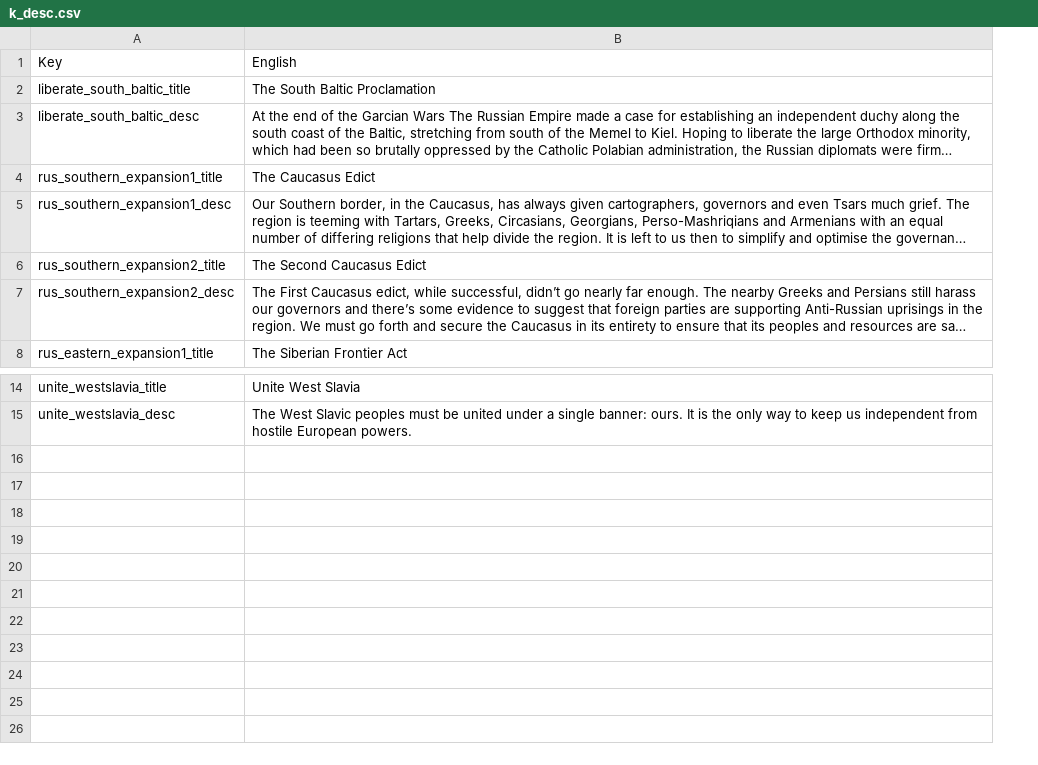
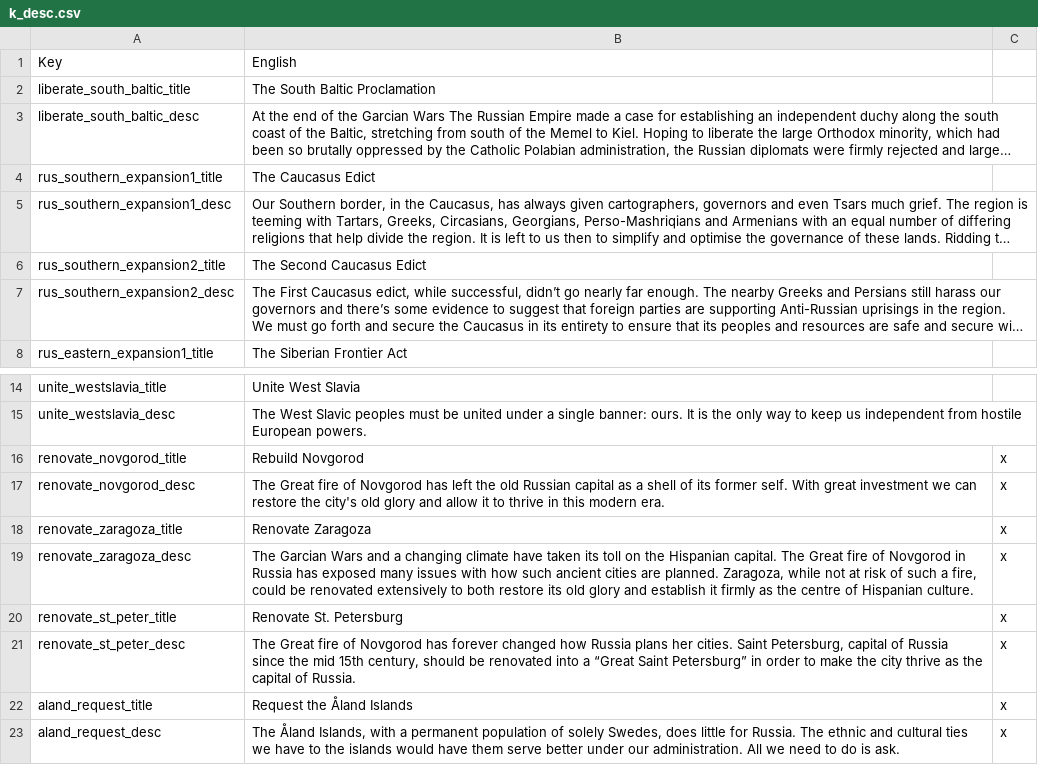
Before and after one commit to LilTanken/LegacyOfHispaniaMain, a CSV file: LegacyOfHispania/localisation/k_desc.csv, drawn as a sheet; only a part is shown, gaps mark what is left out; long unchanged cells end in …; the diff names each change by its address in the sheet, - before the commit and + after, or states it on an @@ line.

```diff
--- a/LegacyOfHispania/localisation/k_desc.csv
+++ b/LegacyOfHispania/localisation/k_desc.csv
+column C, empty
+row 16: renovate_novgorod_title | Rebuild Novgorod | x
+row 17: renovate_novgorod_desc | The Great fire of Novgorod has left the old Russian capital as a shell of its former self. With great investment we can restore the city's old glory and allow it to thrive in this modern era. | x
+row 18: renovate_zaragoza_title | Renovate Zaragoza | x
+row 19: renovate_zaragoza_desc | The Garcian Wars and a changing climate have taken its toll on the Hispanian capital. The Great fire of Novgorod in Russia has exposed many issues with how such ancient cities are planned. Zaragoza, while not at risk of such a fire, could be renovated extensively to both restore its old glory and establish it firmly as the centre of Hispanian culture. | x
+row 20: renovate_st_peter_title | Renovate St. Petersburg | x
+row 21: renovate_st_peter_desc | The Great fire of Novgorod has forever changed how Russia plans her cities. Saint Petersburg, capital of Russia since the mid 15th century, should be renovated into a “Great Saint Petersburg” in order to make the city thrive as the capital of Russia. | x
+row 22: aland_request_title | Request the Åland Islands | x
+row 23: aland_request_desc | The Åland Islands, with a permanent population of solely Swedes, does little for Russia. The ethnic and cultural ties we have to the islands would have them serve better under our administration. All we need to do is ask. | x
```
Also changed, not shown: LegacyOfHispania/localisation/00_HPM_countries.csv, LegacyOfHispania/localisation/00_HPM_events.csv, 16 other files.
